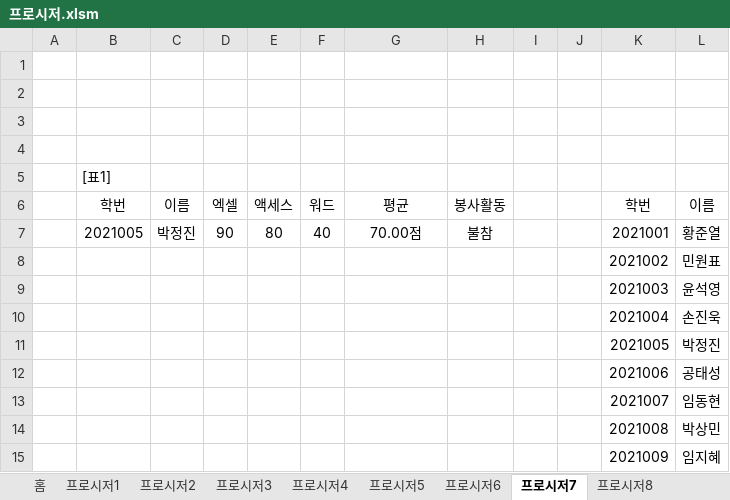
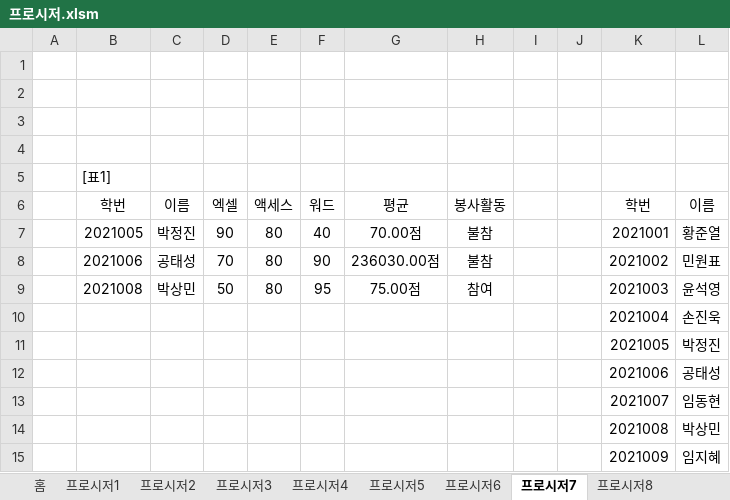
Before and after one commit to jieun000/Craftsman_Information_Processing, an Excel workbook: Spreadsheet&Access3.0/07_프로시저/프로시저.xlsm, sheet 프로시저7, drawn as a sheet; values as stored, in another font and other column widths than the file's, no borders; charts and pictures not drawn; removed rows and columns are numbered as before the commit, all else as after; the diff names each change by its address in the sheet, - before the commit and + after, or states it on an @@ line.

```diff
--- a/Spreadsheet&Access3.0/07_프로시저/프로시저.xlsm (sheet 프로시저7)
+++ b/Spreadsheet&Access3.0/07_프로시저/프로시저.xlsm (sheet 프로시저7)
-row 8:  |  |  |  |  |  |  |  |  |  | 2021002 | 민원표
-row 9:  |  |  |  |  |  |  |  |  |  | 2021003 | 윤석영
+row 8:  | 2021006 | 공태성 | 70 | 80 | 90 | 236030.00점 | 불참 |  |  | 2021002 | 민원표
+row 9:  | 2021008 | 박상민 | 50 | 80 | 95 | 75.00점 | 참여 |  |  | 2021003 | 윤석영
```
Also changed, not shown: sheet 프로시저9, sheet 프로시저10, sheet 프로시저8, charts or pictures, 26 other files.
